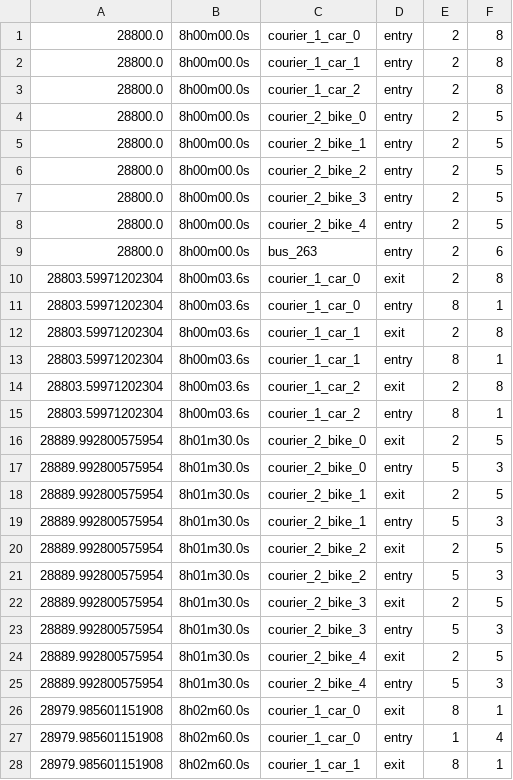
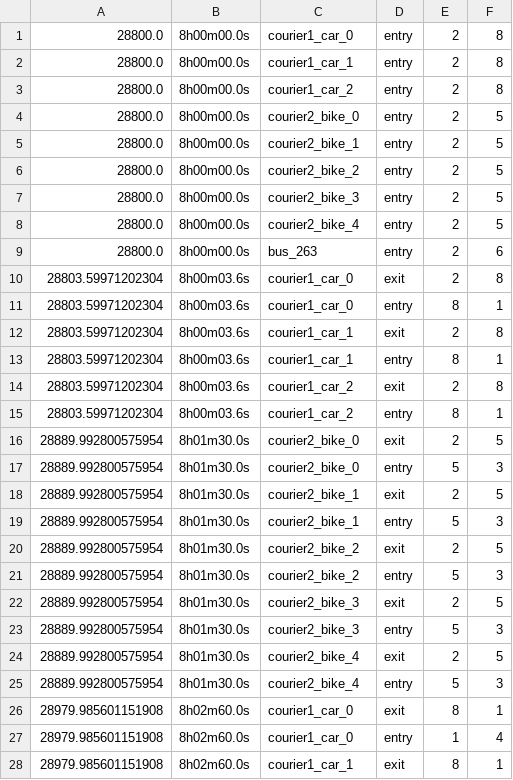
Before and after one commit to benjamin-alvial/transport-agents-simulator, a CSV file: examples/full_example/output/edge_log.csv, drawn as a sheet; only a part is shown; the diff covers the shown part only.

```diff
--- a/examples/full_example/output/edge_log.csv
+++ b/examples/full_example/output/edge_log.csv
@@ -1,28 +1,28 @@
-28800.0,8h00m00.0s,courier_1_car_0,entry,2,8
-28800.0,8h00m00.0s,courier_1_car_1,entry,2,8
-28800.0,8h00m00.0s,courier_1_car_2,entry,2,8
-28800.0,8h00m00.0s,courier_2_bike_0,entry,2,5
-28800.0,8h00m00.0s,courier_2_bike_1,entry,2,5
-28800.0,8h00m00.0s,courier_2_bike_2,entry,2,5
-28800.0,8h00m00.0s,courier_2_bike_3,entry,2,5
-28800.0,8h00m00.0s,courier_2_bike_4,entry,2,5
+28800.0,8h00m00.0s,courier1_car_0,entry,2,8
+28800.0,8h00m00.0s,courier1_car_1,entry,2,8
+28800.0,8h00m00.0s,courier1_car_2,entry,2,8
+28800.0,8h00m00.0s,courier2_bike_0,entry,2,5
+28800.0,8h00m00.0s,courier2_bike_1,entry,2,5
+28800.0,8h00m00.0s,courier2_bike_2,entry,2,5
+28800.0,8h00m00.0s,courier2_bike_3,entry,2,5
+28800.0,8h00m00.0s,courier2_bike_4,entry,2,5
 28800.0,8h00m00.0s,bus_263,entry,2,6
-28803.59971202304,8h00m03.6s,courier_1_car_0,exit,2,8
-28803.59971202304,8h00m03.6s,courier_1_car_0,entry,8,1
-28803.59971202304,8h00m03.6s,courier_1_car_1,exit,2,8
-28803.59971202304,8h00m03.6s,courier_1_car_1,entry,8,1
-28803.59971202304,8h00m03.6s,courier_1_car_2,exit,2,8
-28803.59971202304,8h00m03.6s,courier_1_car_2,entry,8,1
-28889.992800575954,8h01m30.0s,courier_2_bike_0,exit,2,5
-28889.992800575954,8h01m30.0s,courier_2_bike_0,entry,5,3
-28889.992800575954,8h01m30.0s,courier_2_bike_1,exit,2,5
-28889.992800575954,8h01m30.0s,courier_2_bike_1,entry,5,3
-28889.992800575954,8h01m30.0s,courier_2_bike_2,exit,2,5
-28889.992800575954,8h01m30.0s,courier_2_bike_2,entry,5,3
-28889.992800575954,8h01m30.0s,courier_2_bike_3,exit,2,5
-28889.992800575954,8h01m30.0s,courier_2_bike_3,entry,5,3
-28889.992800575954,8h01m30.0s,courier_2_bike_4,exit,2,5
-28889.992800575954,8h01m30.0s,courier_2_bike_4,entry,5,3
-28979.985601151908,8h02m60.0s,courier_1_car_0,exit,8,1
-28979.985601151908,8h02m60.0s,courier_1_car_0,entry,1,4
-28979.985601151908,8h02m60.0s,courier_1_car_1,exit,8,1
+28803.59971202304,8h00m03.6s,courier1_car_0,exit,2,8
+28803.59971202304,8h00m03.6s,courier1_car_0,entry,8,1
+28803.59971202304,8h00m03.6s,courier1_car_1,exit,2,8
+28803.59971202304,8h00m03.6s,courier1_car_1,entry,8,1
+28803.59971202304,8h00m03.6s,courier1_car_2,exit,2,8
+28803.59971202304,8h00m03.6s,courier1_car_2,entry,8,1
+28889.992800575954,8h01m30.0s,courier2_bike_0,exit,2,5
+28889.992800575954,8h01m30.0s,courier2_bike_0,entry,5,3
+28889.992800575954,8h01m30.0s,courier2_bike_1,exit,2,5
+28889.992800575954,8h01m30.0s,courier2_bike_1,entry,5,3
+28889.992800575954,8h01m30.0s,courier2_bike_2,exit,2,5
+28889.992800575954,8h01m30.0s,courier2_bike_2,entry,5,3
+28889.992800575954,8h01m30.0s,courier2_bike_3,exit,2,5
+28889.992800575954,8h01m30.0s,courier2_bike_3,entry,5,3
+28889.992800575954,8h01m30.0s,courier2_bike_4,exit,2,5
+28889.992800575954,8h01m30.0s,courier2_bike_4,entry,5,3
+28979.985601151908,8h02m60.0s,courier1_car_0,exit,8,1
+28979.985601151908,8h02m60.0s,courier1_car_0,entry,1,4
+28979.985601151908,8h02m60.0s,courier1_car_1,exit,8,1
```
Also changed, not shown: 23 edited cells elsewhere in this file, examples/full_example/output/event_log.csv, 9 other files.
